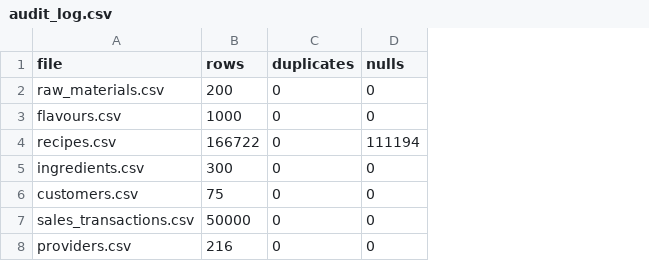
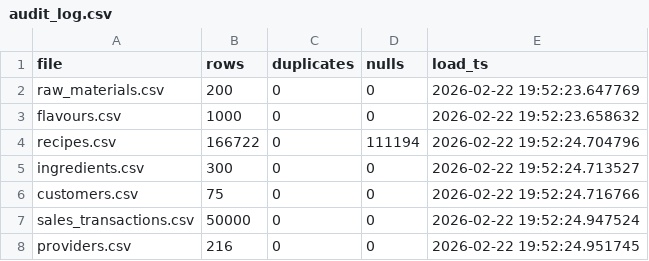
Before and after one commit to dkn18/DataCase-Flavours, a CSV file: processed/audit_log.csv, drawn as a sheet; the diff names each change by its address in the sheet, - before the commit and + after, or states it on an @@ line.

Commit message:
audit

```diff
--- a/processed/audit_log.csv
+++ b/processed/audit_log.csv
+column E (load_ts), rows 2-8: 2026-02-22 19:52:23.647769 | 2026-02-22 19:52:23.658632 | 2026-02-22 19:52:24.704796 | 2026-02-22 19:52:24.713527 | 2026-02-22 19:52:24.716766 | 2026-02-22 19:52:24.947524 | 2026-02-22 19:52:24.951745
```
